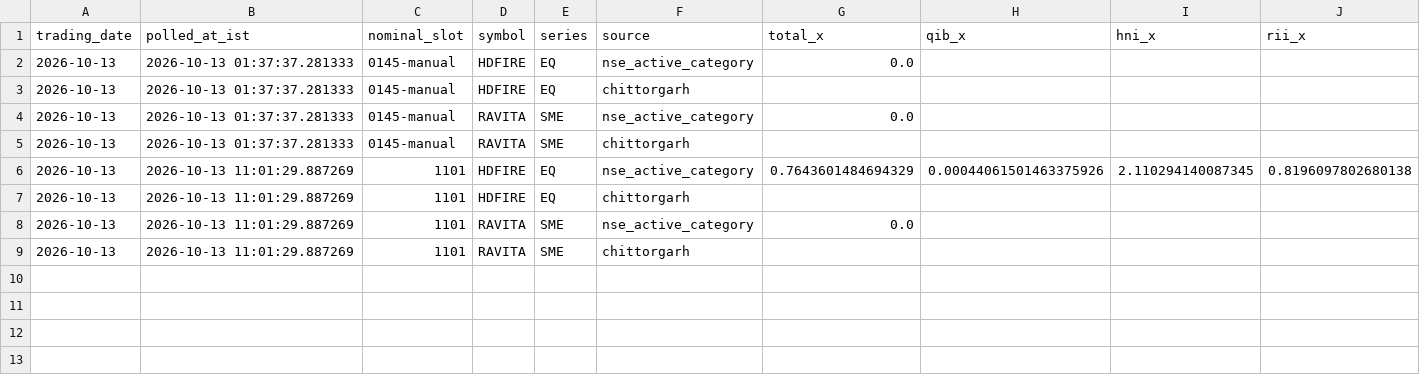
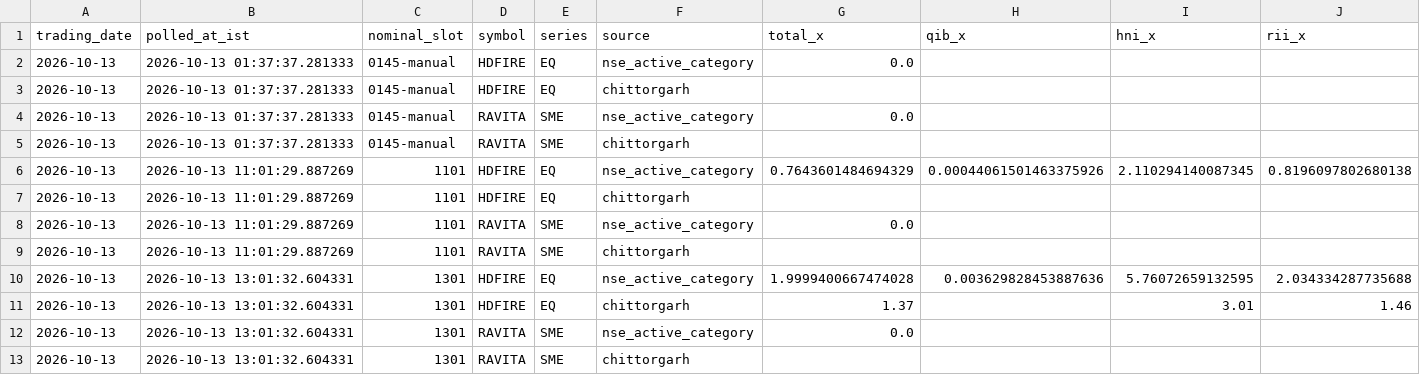
Before and after one commit to AshishKohar1/ipo-agent, a CSV file: data/hdfire_poll.csv, drawn as a sheet; only a part is shown; rows hold the shown columns only; the diff names each change by its address in the sheet, - before the commit and + after, or states it on an @@ line.

```diff
--- a/data/hdfire_poll.csv
+++ b/data/hdfire_poll.csv
+row 10: 2026-10-13 | 2026-10-13 13:01:32.604331 | 1301 | HDFIRE | EQ | nse_active_category | 1.9999400667474028 | 0.003629828453887636 | 5.76072659132595 | 2.034334287735688
+row 11: 2026-10-13 | 2026-10-13 13:01:32.604331 | 1301 | HDFIRE | EQ | chittorgarh | 1.37 |  | 3.01 | 1.46
+row 12: 2026-10-13 | 2026-10-13 13:01:32.604331 | 1301 | RAVITA | SME | nse_active_category | 0.0
+row 13: 2026-10-13 | 2026-10-13 13:01:32.604331 | 1301 | RAVITA | SME | chittorgarh
```
Also changed, not shown: data/live_fetch_log.csv, 1 other file.
